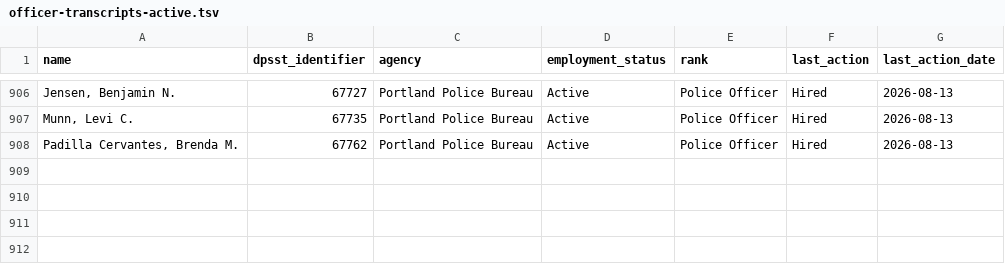
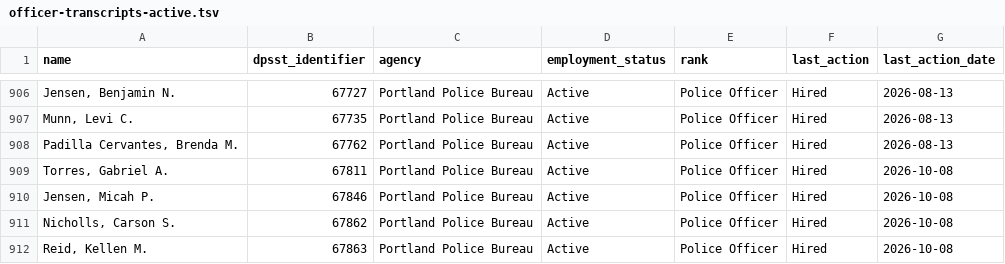
Before and after one commit to PDX-Police-Accountability/dpsst-data, a TSV file: officers/summary/officer-transcripts-active.tsv, drawn as a sheet; only a part is shown, gaps mark what is left out.

```diff
--- a/officers/summary/officer-transcripts-active.tsv
+++ b/officers/summary/officer-transcripts-active.tsv
@@ -908 +908,5 @@ Munn, Levi C.	67735	Portland Police Bureau	Active	Police Officer	Hired	2026-08-1
 Padilla Cervantes, Brenda M.	67762	Portland Police Bureau	Active	Police Officer	Hired	2026-08-13
+Torres, Gabriel A.	67811	Portland Police Bureau	Active	Police Officer	Hired	2026-10-08
+Jensen, Micah P.	67846	Portland Police Bureau	Active	Police Officer	Hired	2026-10-08
+Nicholls, Carson S.	67862	Portland Police Bureau	Active	Police Officer	Hired	2026-10-08
+Reid, Kellen M.	67863	Portland Police Bureau	Active	Police Officer	Hired	2026-10-08
```
Also changed, not shown: officers/summary/officer-transcripts.tsv, 25 other files.
